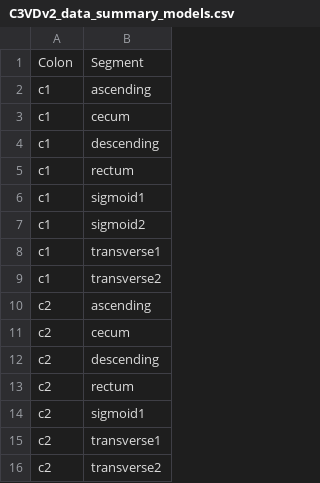
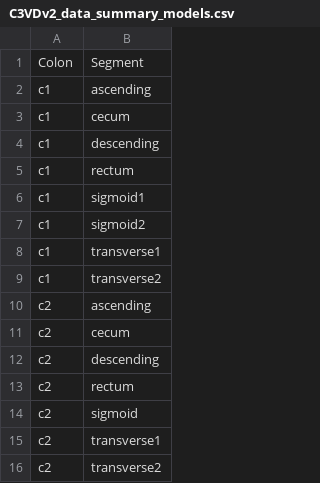
Before and after one commit to DurrLab/C3VDv2, a CSV file: docs/assets/data/C3VDv2_data_summary_models.csv, drawn as a sheet.

Commit message:
Rename 'sigmoid1' to 'sigmoid' in molds data summary

```diff
--- a/docs/assets/data/C3VDv2_data_summary_models.csv
+++ b/docs/assets/data/C3VDv2_data_summary_models.csv
@@ -13,3 +13,3 @@ c2,descending
 c2,rectum
-c2,sigmoid1
+c2,sigmoid
 c2,transverse1
```
